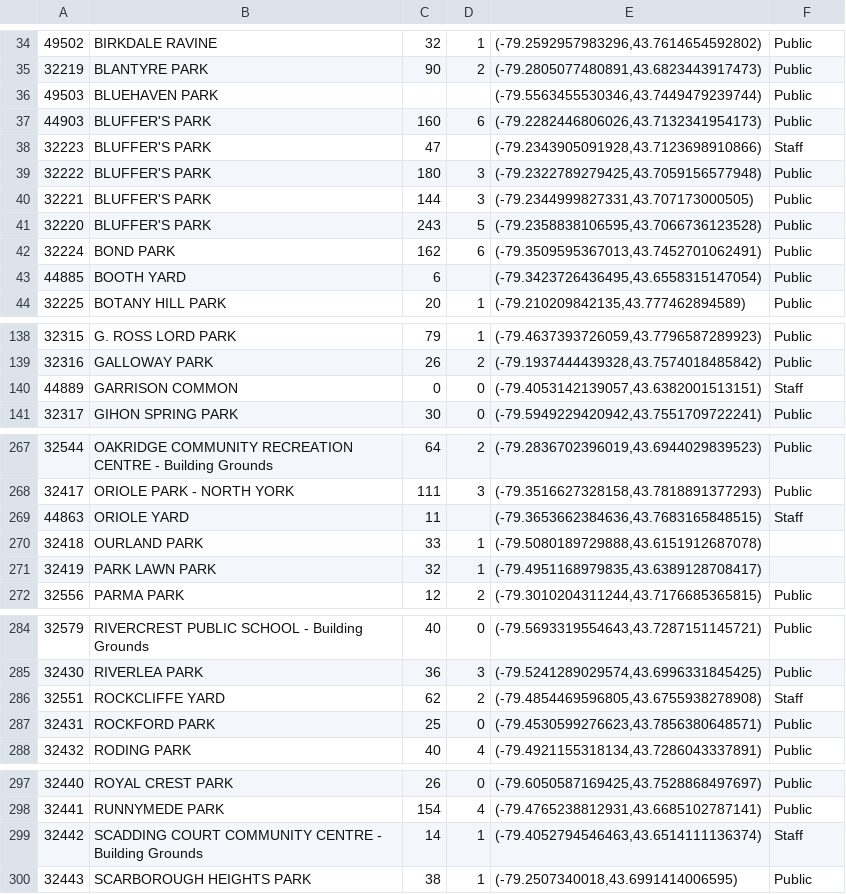
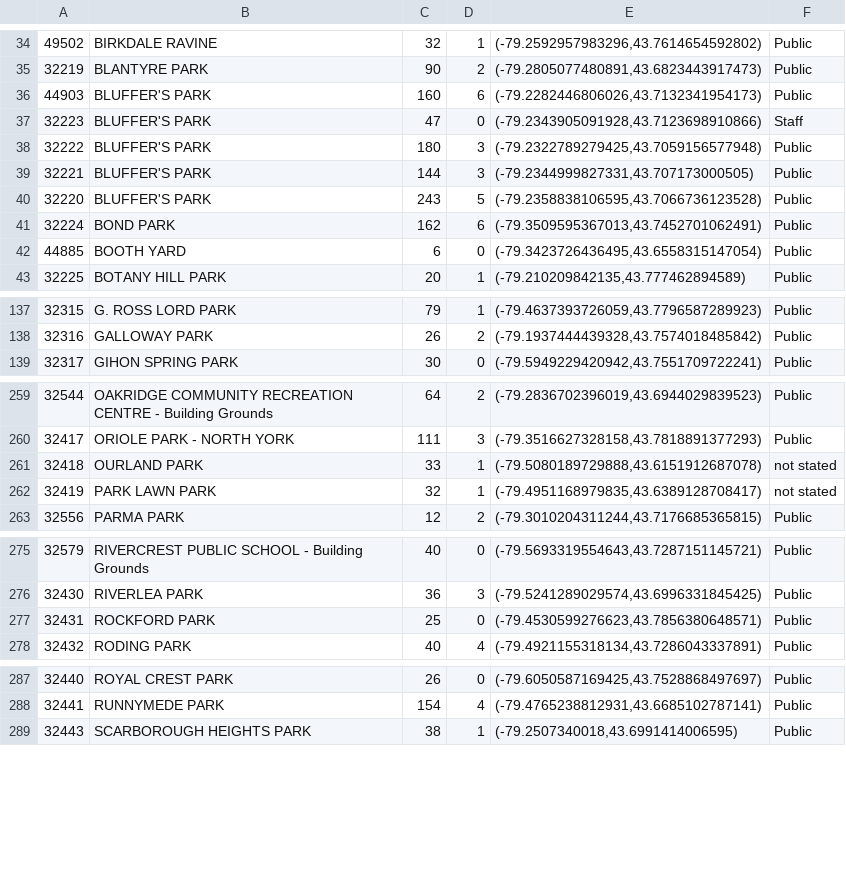
Before and after one commit to SofterCode/Yerva, a CSV file: ParkThis/app/src/main/res/raw/plotfac.csv, drawn as a sheet; only a part is shown, gaps mark what is left out; the diff covers the shown part only.

```diff
--- a/ParkThis/app/src/main/res/raw/plotfac.csv
+++ b/ParkThis/app/src/main/res/raw/plotfac.csv
@@ -35,5 +35,4 @@
 32219,BLANTYRE PARK,90,2,"(-79.2805077480891,43.6823443917473)",Public
-49503,BLUEHAVEN PARK,,,"(-79.5563455530346,43.7449479239744)",Public
 44903,BLUFFER'S PARK,160,6,"(-79.2282446806026,43.7132341954173)",Public
-32223,BLUFFER'S PARK,47,,"(-79.2343905091928,43.7123698910866)",Staff
+32223,BLUFFER'S PARK,47,0,"(-79.2343905091928,43.7123698910866)",Staff
 32222,BLUFFER'S PARK,180,3,"(-79.2322789279425,43.7059156577948)",Public
@@ -42,3 +41,3 @@
 32224,BOND PARK,162,6,"(-79.3509595367013,43.7452701062491)",Public
-44885,BOOTH YARD,6,,"(-79.3423726436495,43.6558315147054)",Public
+44885,BOOTH YARD,6,0,"(-79.3423726436495,43.6558315147054)",Public
 32225,BOTANY HILL PARK,20,1,"(-79.210209842135,43.777462894589)",Public
@@ -139,3 +138,2 @@
 32316,GALLOWAY PARK,26,2,"(-79.1937444439328,43.7574018485842)",Public
-44889,GARRISON COMMON,0,0,"(-79.4053142139057,43.6382001513151)",Staff
 32317,GIHON SPRING PARK,30,0,"(-79.5949229420942,43.7551709722241)",Public
@@ -268,5 +260,4 @@
 32417,ORIOLE PARK - NORTH YORK,111,3,"(-79.3516627328158,43.7818891377293)",Public
-44863,ORIOLE YARD,11,,"(-79.3653662384636,43.7683165848515)",Staff
-32418,OURLAND PARK,33,1,"(-79.5080189729888,43.6151912687078)",
-32419,PARK LAWN PARK,32,1,"(-79.4951168979835,43.6389128708417)",
+32418,OURLAND PARK,33,1,"(-79.5080189729888,43.6151912687078)",not stated
+32419,PARK LAWN PARK,32,1,"(-79.4951168979835,43.6389128708417)",not stated
 32556,PARMA PARK,12,2,"(-79.3010204311244,43.7176685365815)",Public
@@ -285,3 +276,2 @@
 32430,RIVERLEA PARK,36,3,"(-79.5241289029574,43.6996331845425)",Public
-32551,ROCKCLIFFE YARD,62,2,"(-79.4854469596805,43.6755938278908)",Staff
 32431,ROCKFORD PARK,25,0,"(-79.4530599276623,43.7856380648571)",Public
@@ -298,3 +288,2 @@
 32441,RUNNYMEDE PARK,154,4,"(-79.4765238812931,43.6685102787141)",Public
-32442,SCADDING COURT COMMUNITY CENTRE - Building Grounds,14,1,"(-79.4052794546463,43.6514111136374)",Staff
 32443,SCARBOROUGH HEIGHTS PARK,38,1,"(-79.2507340018,43.6991414006595)",Public
```
Also changed, not shown: 7 removed rows and 26 edited cells elsewhere in this file, 12 other files.
